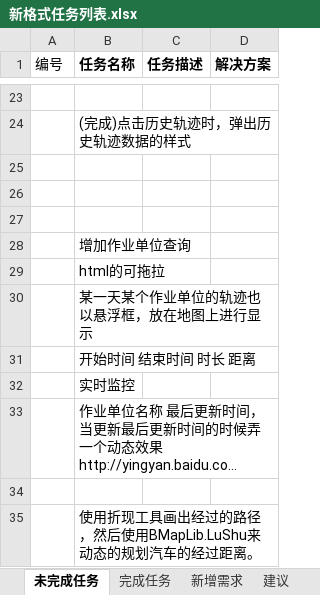
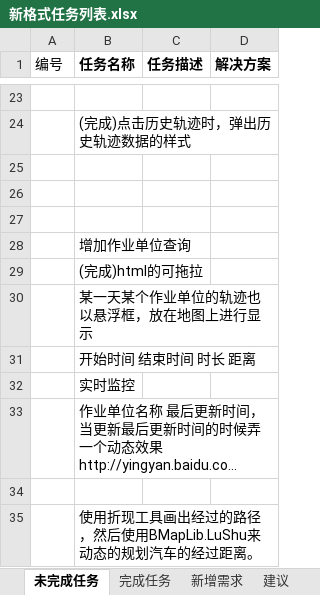
Before and after one commit to mawujun1234/leon1.0, an Excel workbook: ems/document/新格式任务列表.xlsx, sheet 未完成任务, drawn as a sheet; only a part is shown, gaps mark what is left out; long unchanged cells end in …; values as stored, in another font and other column widths than the file's, no borders; charts and pictures not drawn; the diff names each change by its address in the sheet, - before the commit and + after, or states it on an @@ line.

```diff
--- a/ems/document/新格式任务列表.xlsx (sheet 未完成任务)
+++ b/ems/document/新格式任务列表.xlsx (sheet 未完成任务)
-B29 (任务名称): html的可拖拉
+B29 (任务名称): (完成)html的可拖拉
```
Also changed, not shown: charts or pictures, 3 other files.
